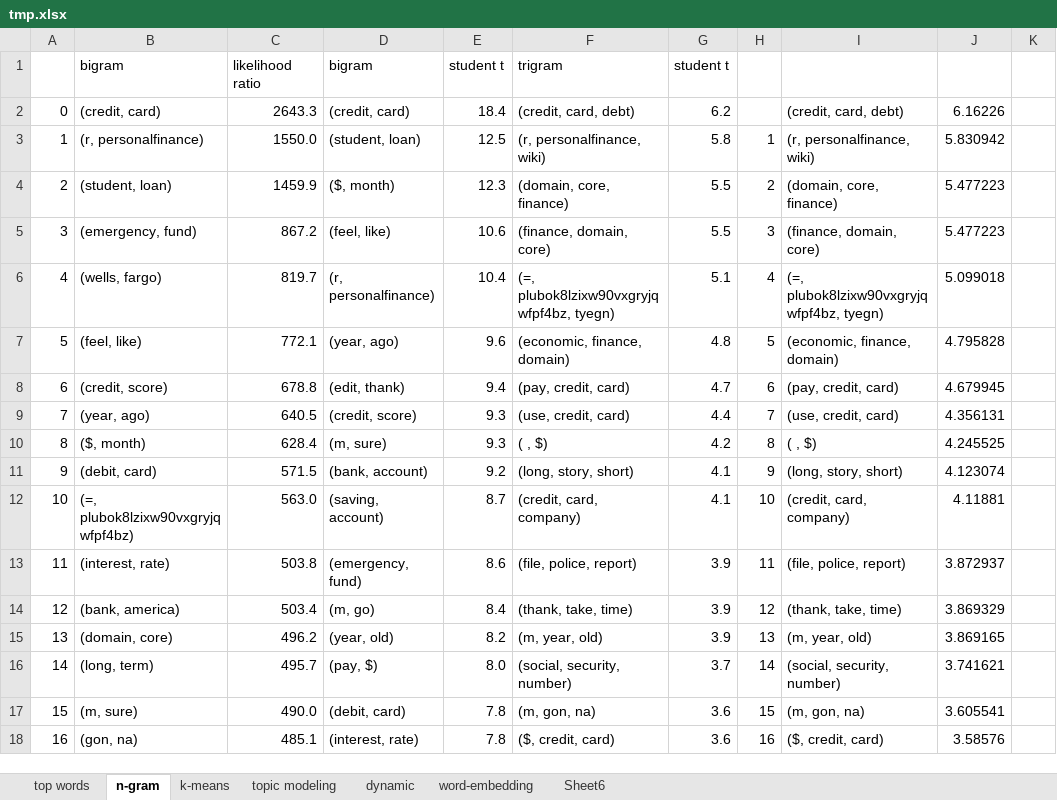
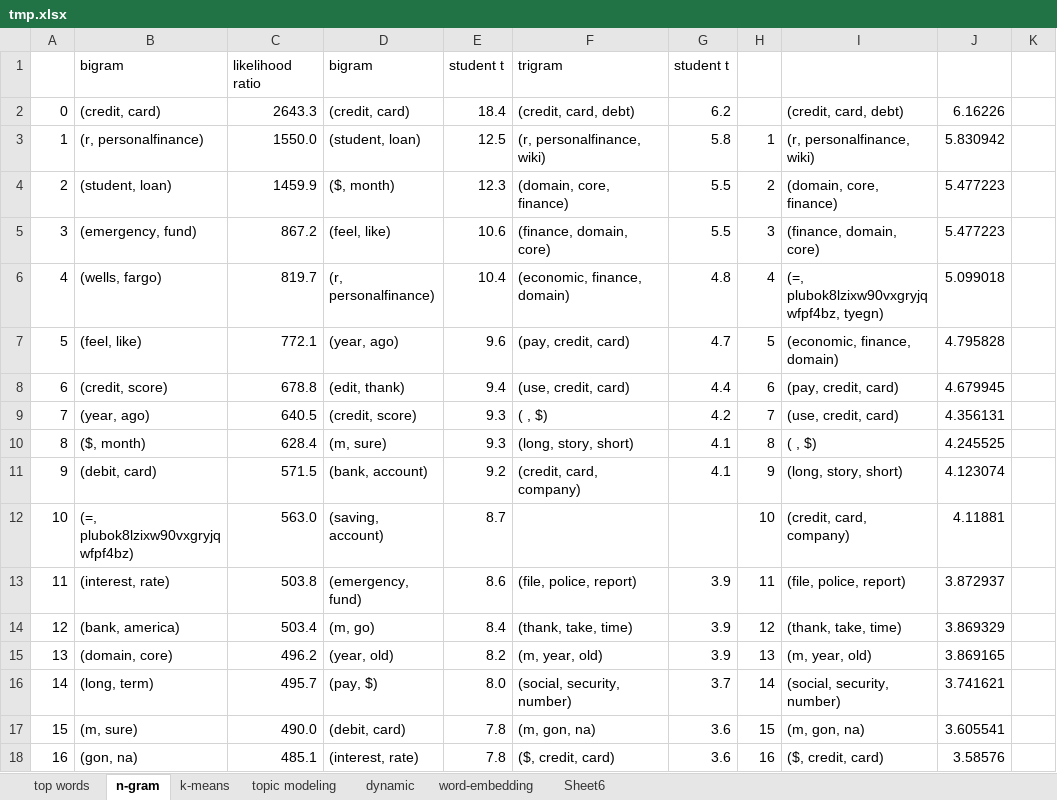
Before and after one commit to jinfei1125/personal-finance, an Excel workbook: report/tmp.xlsx, sheet n-gram, drawn as a sheet; only a part is shown; values as stored, in another font and other column widths than the file's, no borders; the diff names each change by its address in the sheet, - before the commit and + after, or states it on an @@ line.

```diff
--- a/report/tmp.xlsx (sheet n-gram)
+++ b/report/tmp.xlsx (sheet n-gram)
-F6: (=, plubok8lzixw90vxgryjqwfpf4bz, tyegn)
+F6: (economic, finance, domain)
-G6: 5.1
+G6: 4.8
-F7: (economic, finance, domain)
+F7: (pay, credit, card)
-G7: 4.8
+G7: 4.7
-F8: (pay, credit, card)
+F8: (use, credit, card)
-G8: 4.7
+G8: 4.4
-F9: (use, credit, card)
+F9: ( , $)
-G9: 4.4
+G9: 4.2
-F10: ( , $)
+F10: (long, story, short)
-G10: 4.2
+G10: 4.1
-F11: (long, story, short)
+F11: (credit, card, company)
-F12: (credit, card, company)
+F12: (empty)
-G12: 4.1
+G12: (empty)
```
Also changed, not shown: 8 other files.
